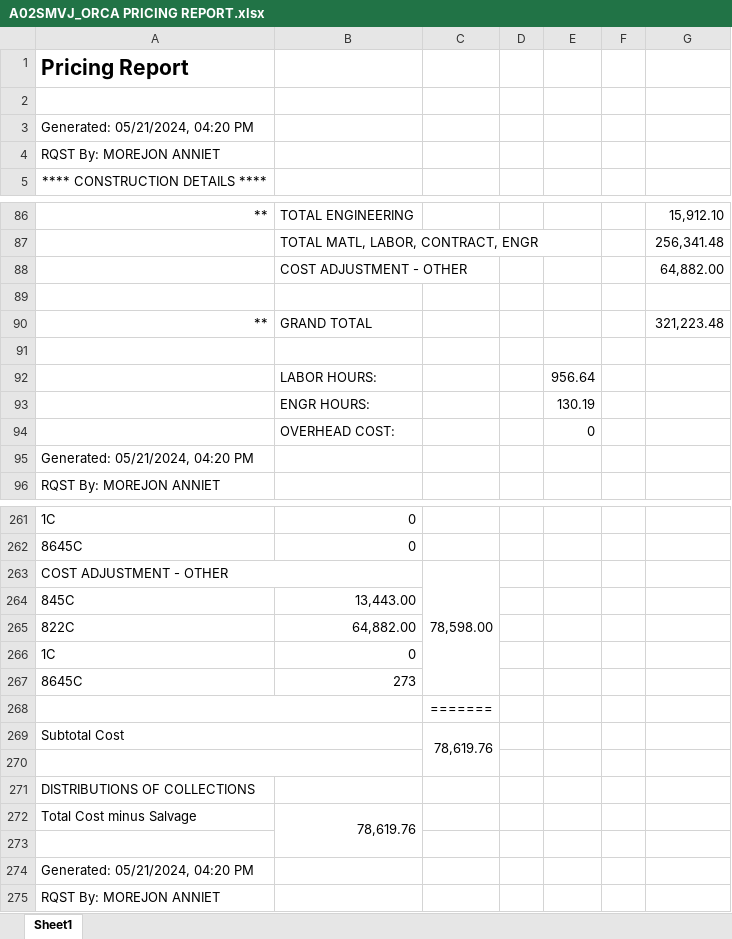
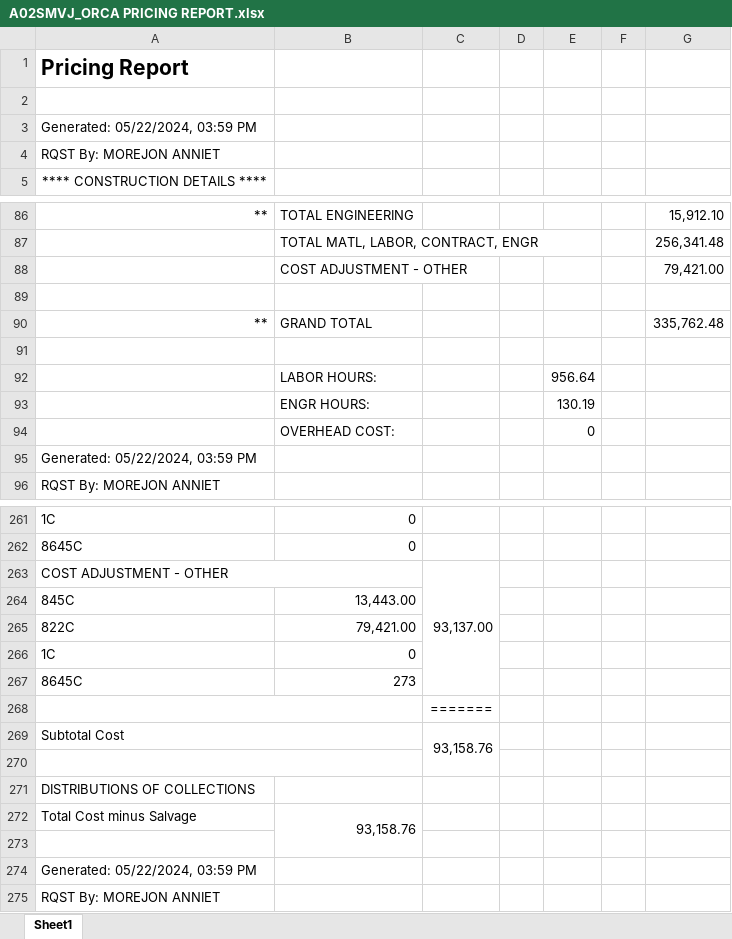
Before and after one commit to ypablos/A02SMVJ, an Excel workbook: A02SMVJ_ORCA PRICING REPORT.xlsx, sheet Sheet1, drawn as a sheet; only a part is shown, gaps mark what is left out; values as stored, in another font and other column widths than the file's, no borders; the diff covers the shown part only; the diff names each change by its address in the sheet, - before the commit and + after, or states it on an @@ line.

Commit message:
Add files via upload

```diff
--- a/A02SMVJ_ORCA PRICING REPORT.xlsx (sheet Sheet1)
+++ b/A02SMVJ_ORCA PRICING REPORT.xlsx (sheet Sheet1)
-A3: Generated: 05/21/2024, 04:20 PM
+A3: Generated: 05/22/2024, 03:59 PM
-G88: 64,882.00
+G88: 79,421.00
-G90: 321,223.48
+G90: 335,762.48
-A95: Generated: 05/21/2024, 04:20 PM
+A95: Generated: 05/22/2024, 03:59 PM
-C263: 78,598.00
+C263: 93,137.00
-B265: 64,882.00
+B265: 79,421.00
-C269: 78,619.76
+C269: 93,158.76
-B272: 78,619.76
+B272: 93,158.76
-A274: Generated: 05/21/2024, 04:20 PM
+A274: Generated: 05/22/2024, 03:59 PM
```
Also changed, not shown: 19 edited cells elsewhere in this sheet.
